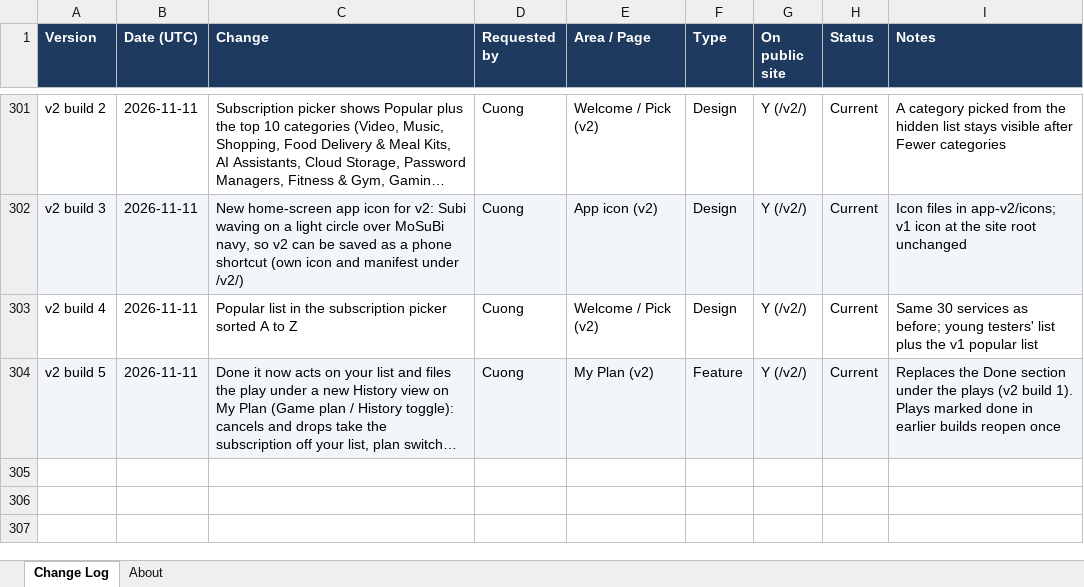
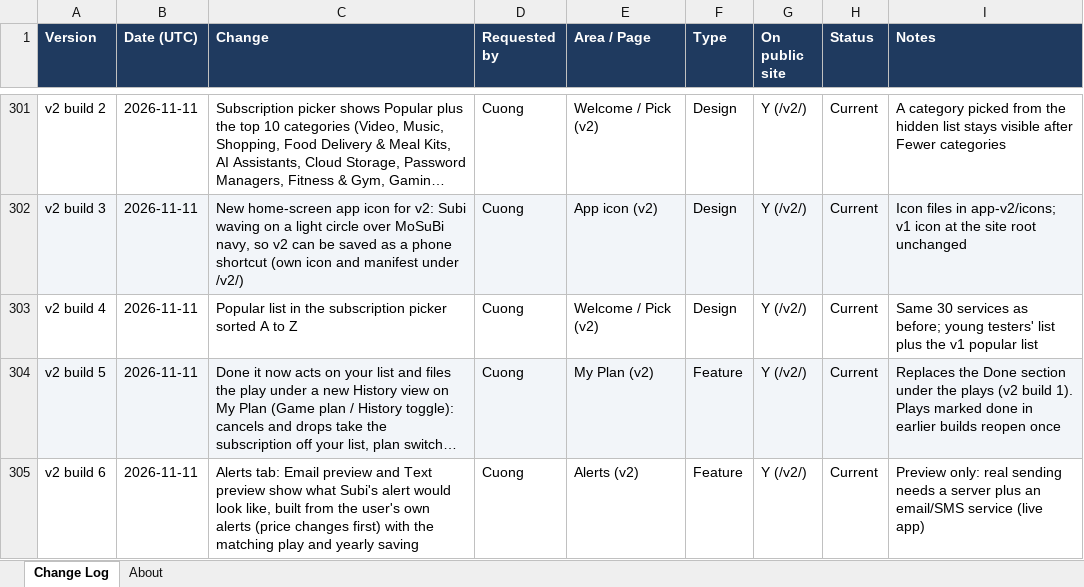
Before and after one commit to cquach1004/Subscription-keeper, an Excel workbook: changelog/change-log.xlsx, sheet Change Log, drawn as a sheet; only a part is shown, gaps mark what is left out; long unchanged cells end in …; values as stored, in another font and other column widths than the file's, no borders; the diff names each change by its address in the sheet, - before the commit and + after, or states it on an @@ line.

```diff
--- a/changelog/change-log.xlsx (sheet Change Log)
+++ b/changelog/change-log.xlsx (sheet Change Log)
+row 305: v2 build 6 | 2026-11-11 | Alerts tab: Email preview and Text preview show what Subi's alert would look like, built from the user's own alerts (price changes first) with the matching play and yearly saving | Cuong | Alerts (v2) | Feature | Y (/v2/) | Current | Preview only: real sending needs a server plus an email/SMS service (live app)
```
Also changed, not shown: 3 other files.
